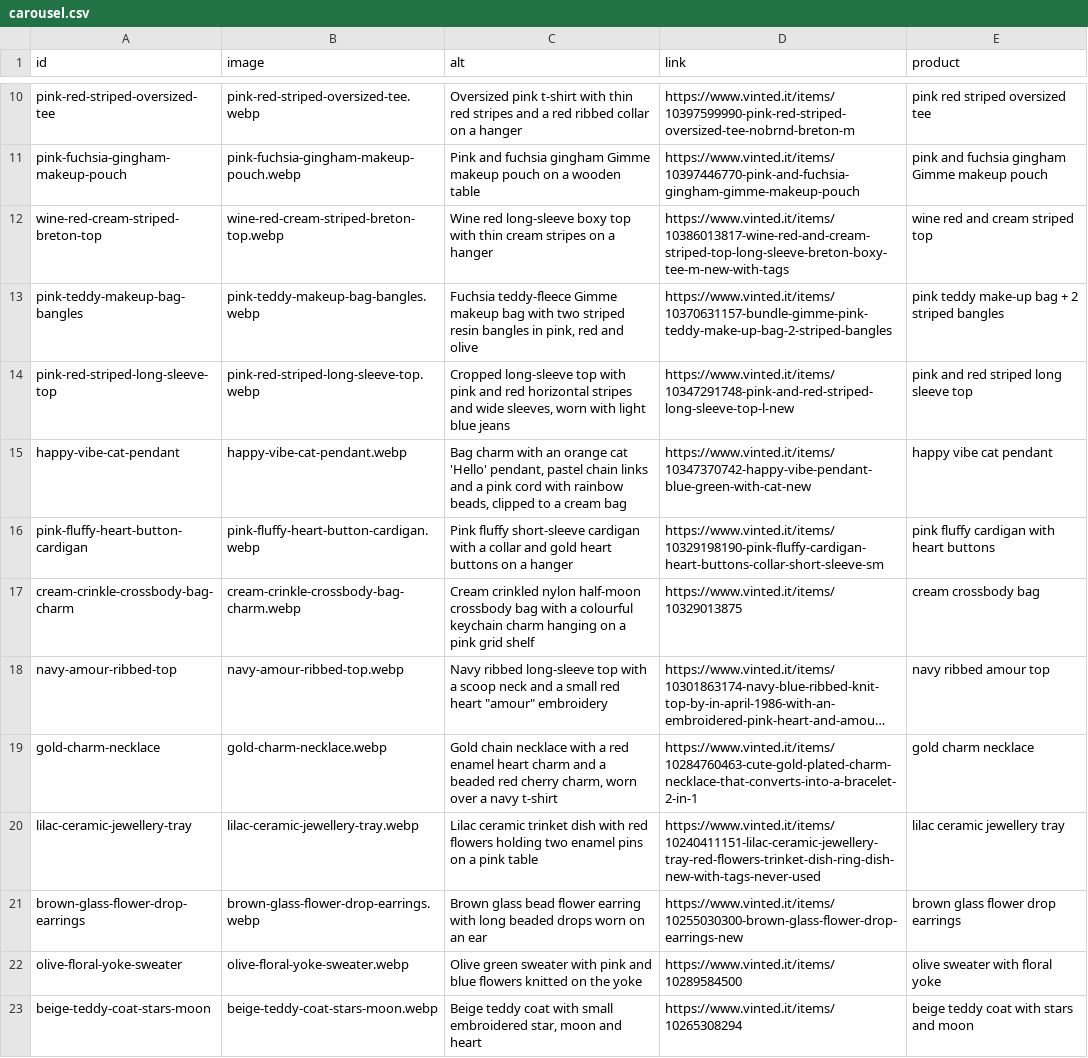
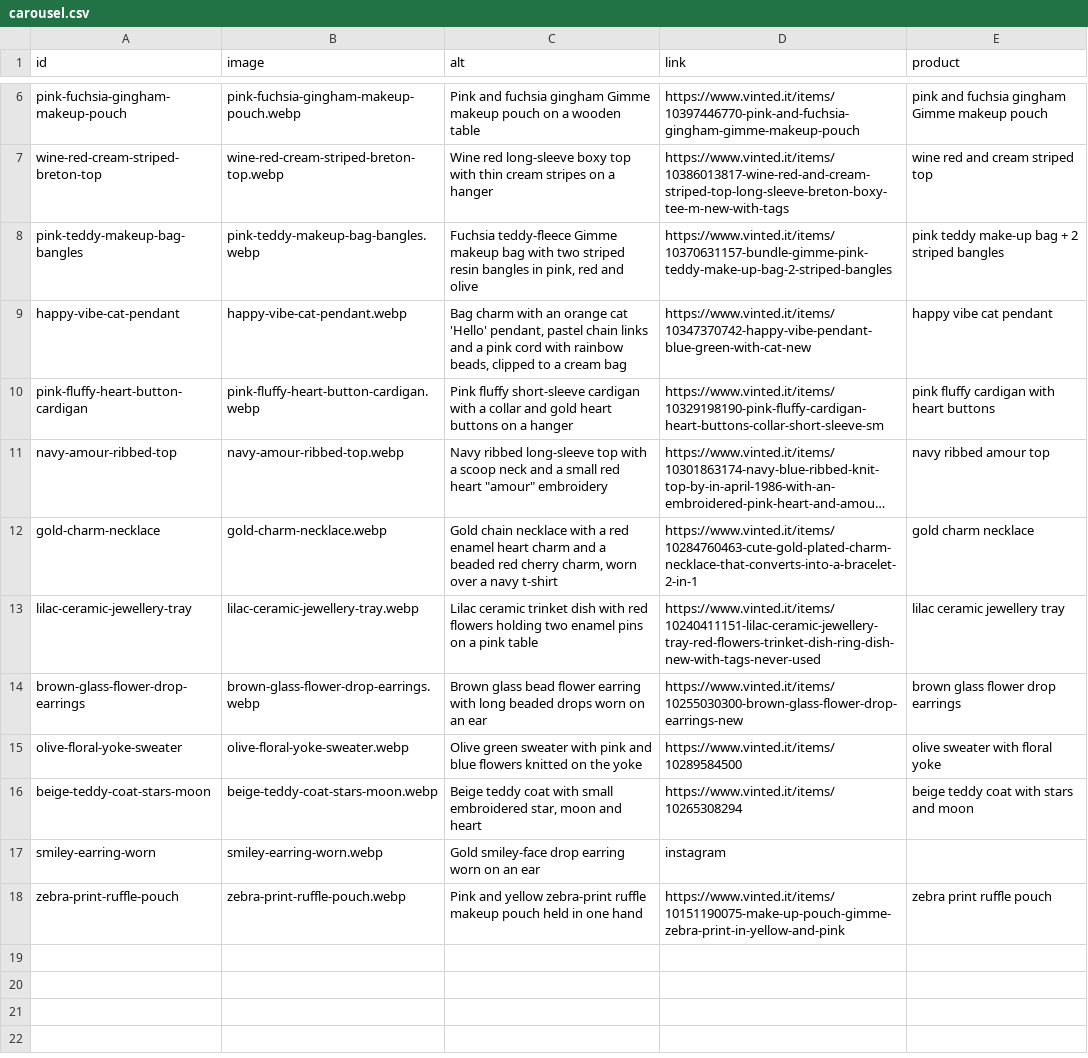
Before and after one commit to riccioeliana-gif/shop-link-launchpad, a CSV file: src/data/carousel.csv, drawn as a sheet; only a part is shown, gaps mark what is left out; the shorter side is filled out with more unchanged rows; long unchanged cells end in …; the diff covers the shown part only; the diff names each change by its address in the sheet, - before the commit and + after, or states it on an @@ line.

```diff
--- a/src/data/carousel.csv
+++ b/src/data/carousel.csv
-row 10: pink-red-striped-oversized-tee | pink-red-striped-oversized-tee.webp | Oversized pink t-shirt with thin red stripes and a red ribbed collar on a hanger | https://www.vinted.it/items/10397599990-pink-red-striped-oversized-tee-nobrnd-breton-m | pink red striped oversized tee
-row 14: pink-red-striped-long-sleeve-top | pink-red-striped-long-sleeve-top.webp | Cropped long-sleeve top with pink and red horizontal stripes and wide sleeves, worn with light blue jeans | https://www.vinted.it/items/10347291748-pink-and-red-striped-long-sleeve-top-l-new | pink and red striped long sleeve top
-row 17: cream-crinkle-crossbody-bag-charm | cream-crinkle-crossbody-bag-charm.webp | Cream crinkled nylon half-moon crossbody bag with a colourful keychain charm hanging on a pink grid shelf | https://www.vinted.it/items/10329013875 | cream crossbody bag
```
Also changed, not shown: 6 removed rows elsewhere in this file.
